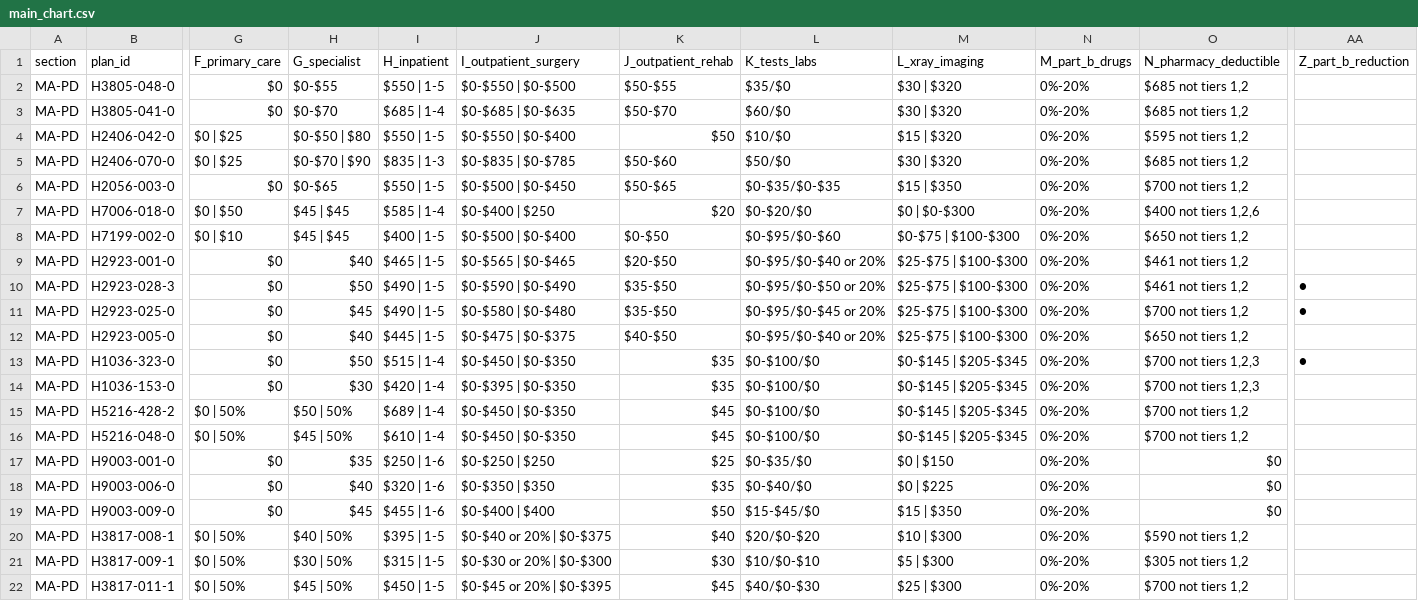
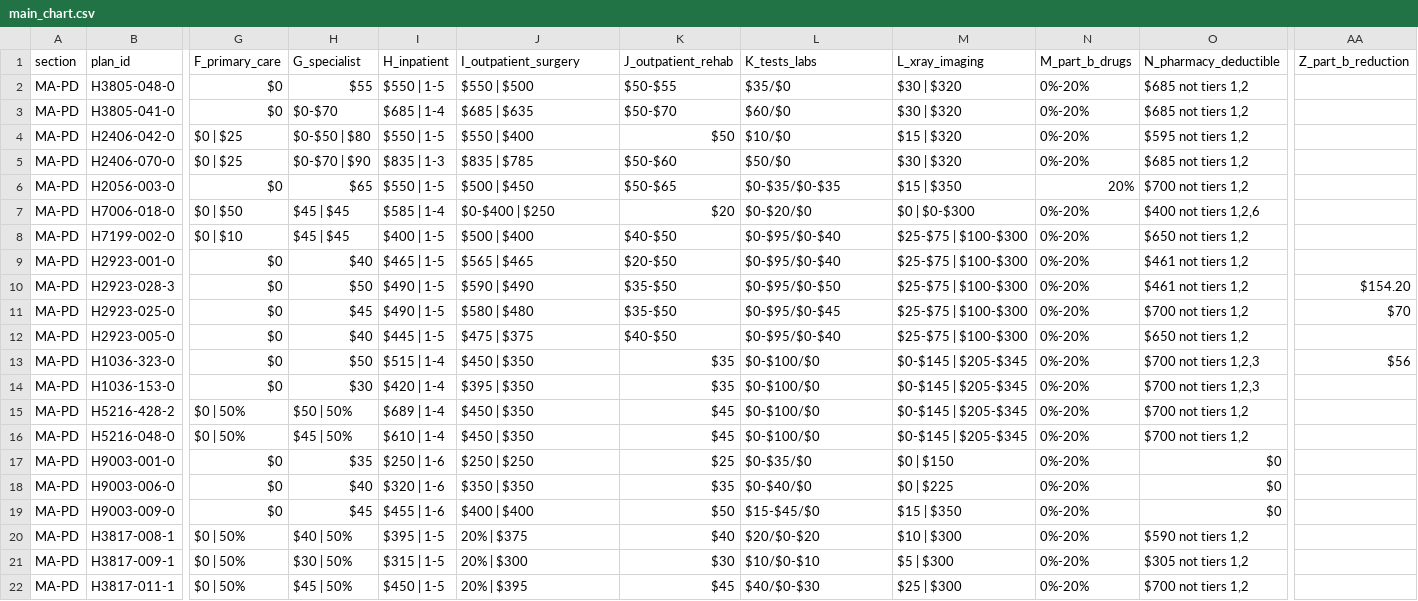
Before and after one commit to rosenhouse-bot-sandbox/shiba-data, a CSV file: repro/data/main_chart.csv, drawn as a sheet; only a part is shown, gaps mark what is left out; the diff covers the shown part only; the diff names each change by its address in the sheet, - before the commit and + after, or states it on an @@ line.

```diff
--- a/repro/data/main_chart.csv
+++ b/repro/data/main_chart.csv
-H2 (G_specialist): $0-$55
+H2 (G_specialist): $55
-J2 (I_outpatient_surgery): $0-$550 | $0-$500
+J2 (I_outpatient_surgery): $550 | $500
-J3 (I_outpatient_surgery): $0-$685 | $0-$635
+J3 (I_outpatient_surgery): $685 | $635
-J4 (I_outpatient_surgery): $0-$550 | $0-$400
+J4 (I_outpatient_surgery): $550 | $400
-J5 (I_outpatient_surgery): $0-$835 | $0-$785
+J5 (I_outpatient_surgery): $835 | $785
-H6 (G_specialist): $0-$65
+H6 (G_specialist): $65
-J6 (I_outpatient_surgery): $0-$500 | $0-$450
+J6 (I_outpatient_surgery): $500 | $450
-N6 (M_part_b_drugs): 0%-20%
+N6 (M_part_b_drugs): 20%
-J8 (I_outpatient_surgery): $0-$500 | $0-$400
+J8 (I_outpatient_surgery): $500 | $400
-K8 (J_outpatient_rehab): $0-$50
+K8 (J_outpatient_rehab): $40-$50
-L8 (K_tests_labs): $0-$95/$0-$60
+L8 (K_tests_labs): $0-$95/$0-$40
-M8 (L_xray_imaging): $0-$75 | $100-$300
+M8 (L_xray_imaging): $25-$75 | $100-$300
-J9 (I_outpatient_surgery): $0-$565 | $0-$465
+J9 (I_outpatient_surgery): $565 | $465
-L9 (K_tests_labs): $0-$95/$0-$40 or 20%
+L9 (K_tests_labs): $0-$95/$0-$40
-J10 (I_outpatient_surgery): $0-$590 | $0-$490
+J10 (I_outpatient_surgery): $590 | $490
-L10 (K_tests_labs): $0-$95/$0-$50 or 20%
+L10 (K_tests_labs): $0-$95/$0-$50
-AA10 (Z_part_b_reduction): ●
+AA10 (Z_part_b_reduction): $154.20
-J11 (I_outpatient_surgery): $0-$580 | $0-$480
+J11 (I_outpatient_surgery): $580 | $480
-L11 (K_tests_labs): $0-$95/$0-$45 or 20%
+L11 (K_tests_labs): $0-$95/$0-$45
-AA11 (Z_part_b_reduction): ●
+AA11 (Z_part_b_reduction): $70
-J12 (I_outpatient_surgery): $0-$475 | $0-$375
+J12 (I_outpatient_surgery): $475 | $375
-L12 (K_tests_labs): $0-$95/$0-$40 or 20%
+L12 (K_tests_labs): $0-$95/$0-$40
-J13 (I_outpatient_surgery): $0-$450 | $0-$350
+J13 (I_outpatient_surgery): $450 | $350
-AA13 (Z_part_b_reduction): ●
+AA13 (Z_part_b_reduction): $56
-J14 (I_outpatient_surgery): $0-$395 | $0-$350
+J14 (I_outpatient_surgery): $395 | $350
-J15:J16 (I_outpatient_surgery): $0-$450 | $0-$350
+J15:J16 (I_outpatient_surgery): $450 | $350
-J17 (I_outpatient_surgery): $0-$250 | $250
+J17 (I_outpatient_surgery): $250 | $250
-J18 (I_outpatient_surgery): $0-$350 | $350
+J18 (I_outpatient_surgery): $350 | $350
-J19 (I_outpatient_surgery): $0-$400 | $400
+J19 (I_outpatient_surgery): $400 | $400
-J20 (I_outpatient_surgery): $0-$40 or 20% | $0-$375
+J20 (I_outpatient_surgery): 20% | $375
-J21 (I_outpatient_surgery): $0-$30 or 20% | $0-$300
+J21 (I_outpatient_surgery): 20% | $300
-J22 (I_outpatient_surgery): $0-$45 or 20% | $0-$395
+J22 (I_outpatient_surgery): 20% | $395
```
Also changed, not shown: 28 edited cells elsewhere in this file, repro/data/dvha.csv, 11 other files.
